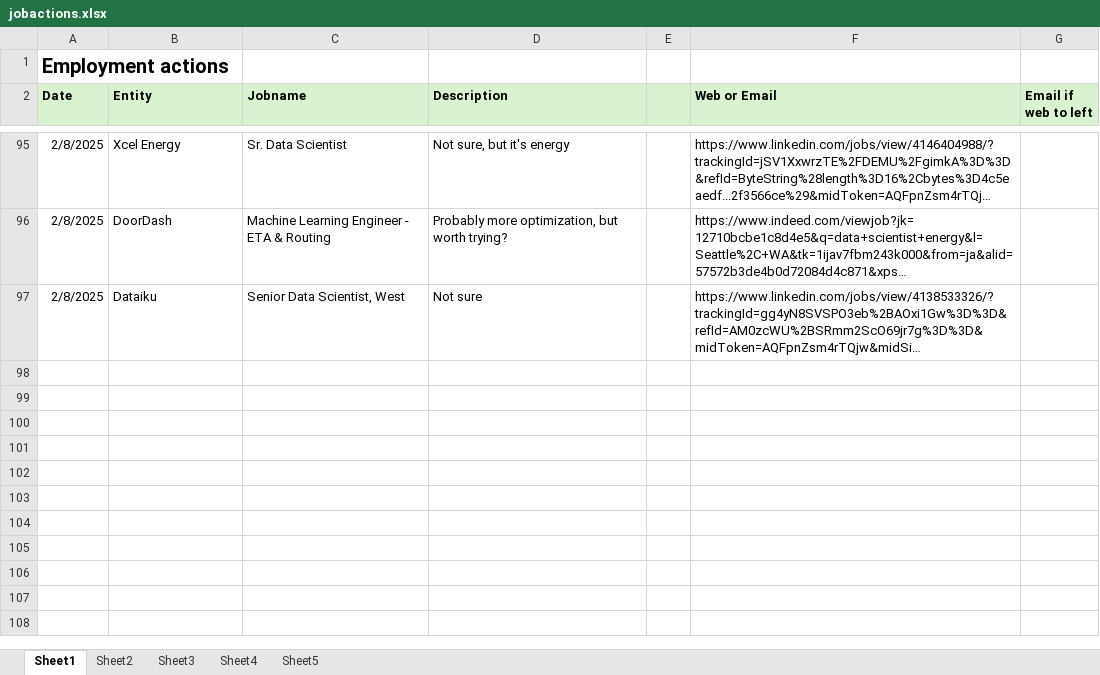
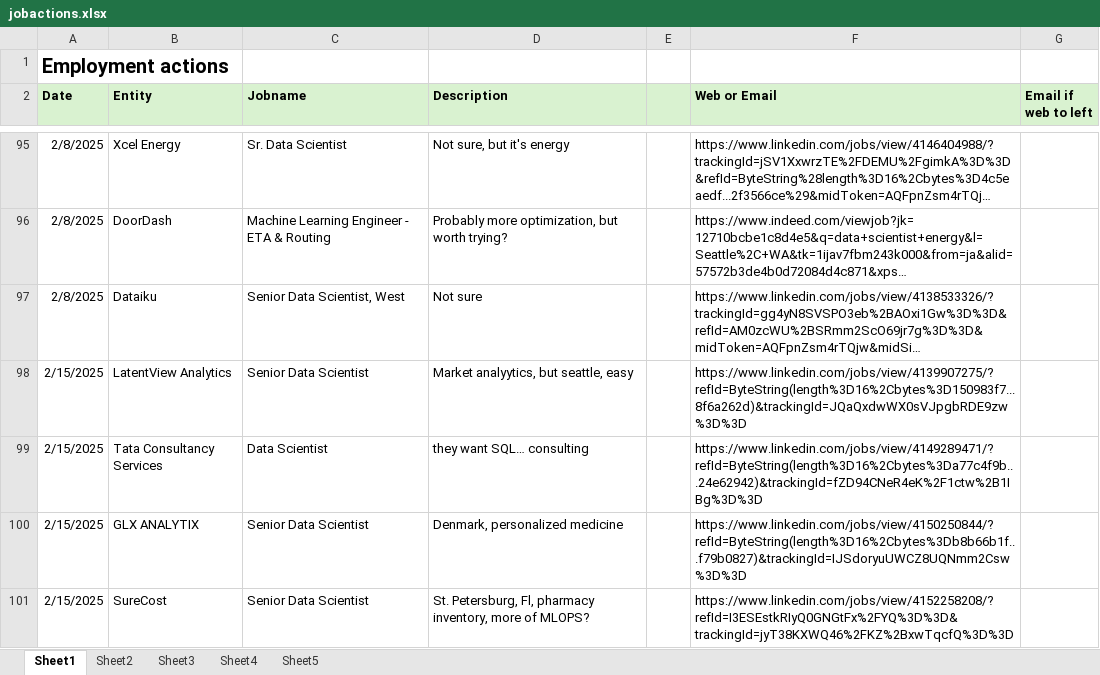
Before and after one commit to notuntoward/ref, an Excel workbook: obsidian/Obsidian Share Vault/Work/Between Jobs/QCELLs offboarding/attachments/jobactions.xlsx, sheet Sheet1, drawn as a sheet; only a part is shown, gaps mark what is left out; long unchanged cells end in …; values as stored, in another font and other column widths than the file's, no borders; the diff names each change by its address in the sheet, - before the commit and + after, or states it on an @@ line.

```diff
--- a/obsidian/Obsidian Share Vault/Work/Between Jobs/QCELLs offboarding/attachments/jobactions.xlsx (sheet Sheet1)
+++ b/obsidian/Obsidian Share Vault/Work/Between Jobs/QCELLs offboarding/attachments/jobactions.xlsx (sheet Sheet1)
+row 98: 2/15/2025 | LatentView Analytics | Senior Data Scientist | Market analyytics, but seattle, easy |  | https://www.linkedin.com/jobs/view/4139907275/?refId=ByteString(length%3D16%2Cbytes%3D150983f7...8f6a262d)&trackingId=JQaQxdwWX0sVJpgbRDE9zw%3D%3D
+row 99: 2/15/2025 | Tata Consultancy Services | Data Scientist | they want SQL… consulting |  | https://www.linkedin.com/jobs/view/4149289471/?refId=ByteString(length%3D16%2Cbytes%3Da77c4f9b...24e62942)&trackingId=fZD94CNeR4eK%2F1ctw%2B1IBg%3D%3D
+row 100: 2/15/2025 | GLX ANALYTIX | Senior Data Scientist | Denmark, personalized medicine |  | https://www.linkedin.com/jobs/view/4150250844/?refId=ByteString(length%3D16%2Cbytes%3Db8b66b1f...f79b0827)&trackingId=IJSdoryuUWCZ8UQNmm2Csw%3D%3D
+row 101: 2/15/2025 | SureCost | Senior Data Scientist | St. Petersburg, Fl, pharmacy inventory, more of MLOPS? |  | https://www.linkedin.com/jobs/view/4152258208/?refId=I3ESEstkRIyQ0GNGtFx%2FYQ%3D%3D&trackingId=jyT38KXWQ46%2FKZ%2BxwTqcfQ%3D%3D
```
Also changed, not shown: 3 other files.
